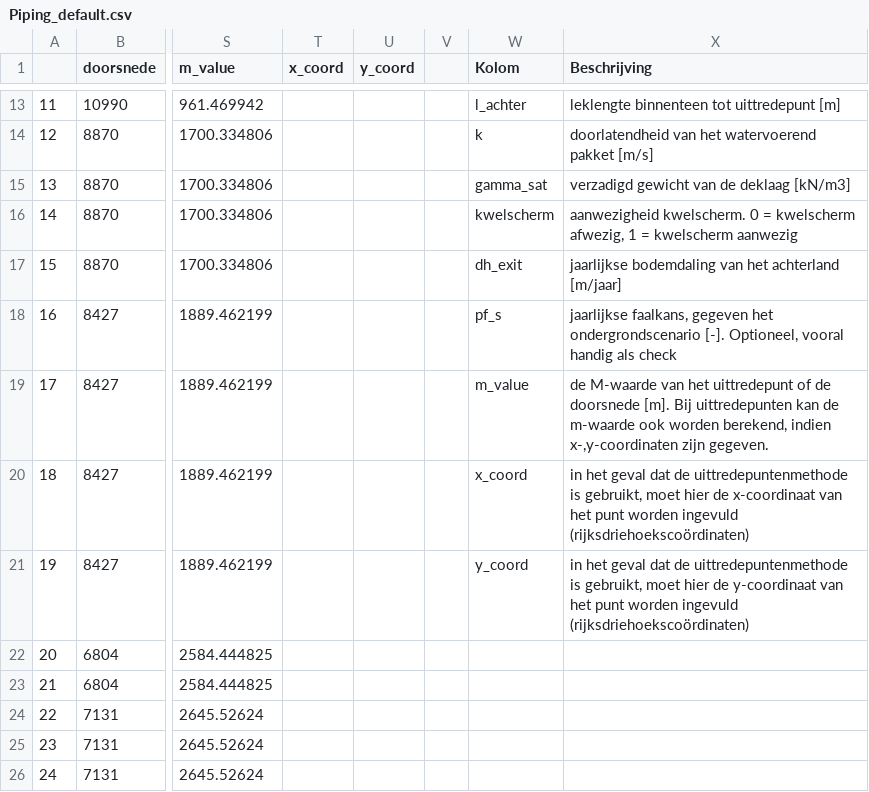
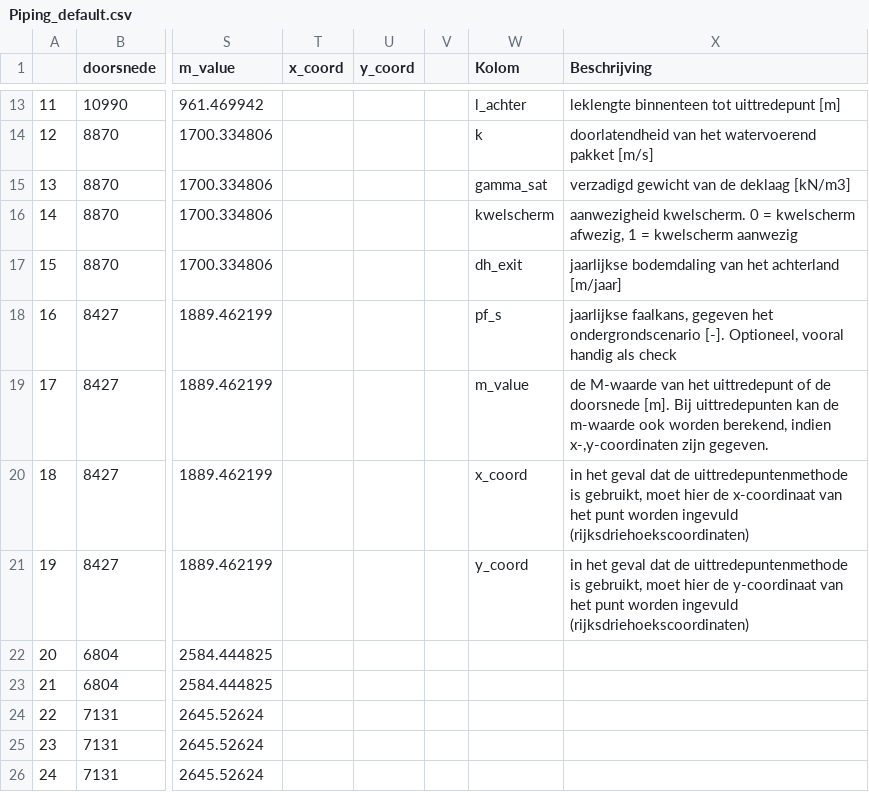
Before and after one commit to Deltares/VRSuiteUtils, a CSV file: preprocessing/default_files/Piping_default.csv, drawn as a sheet; only a part is shown, gaps mark what is left out; the diff names each change by its address in the sheet, - before the commit and + after, or states it on an @@ line.

```diff
--- a/preprocessing/default_files/Piping_default.csv
+++ b/preprocessing/default_files/Piping_default.csv
-X20 (Beschrijving): …worden ingevuld (rijksdriehoekscoördinaten)
+X20 (Beschrijving): …worden ingevuld (rijksdriehoekscoordinaten)
-X21 (Beschrijving): …worden ingevuld (rijksdriehoekscoördinaten)
+X21 (Beschrijving): …worden ingevuld (rijksdriehoekscoordinaten)
```
Also changed, not shown: preprocessing/default_files/Stabiliteit_default.csv, 2 other files.
